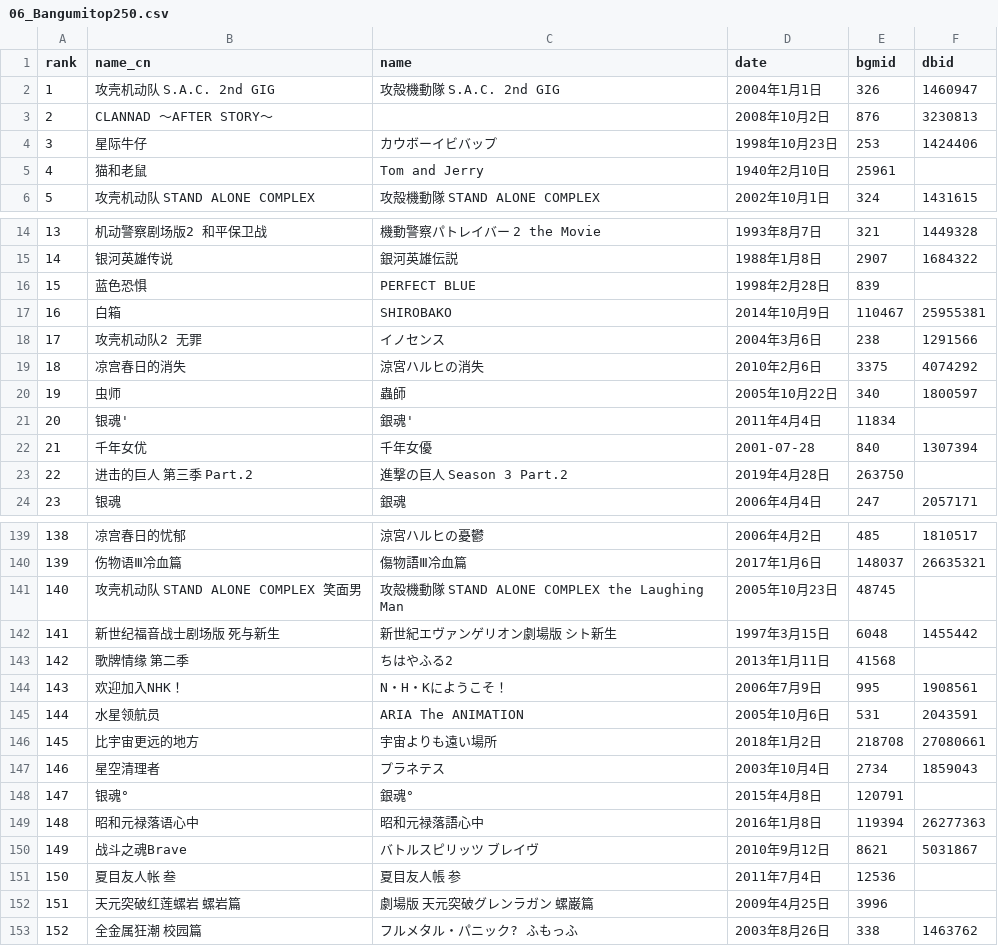
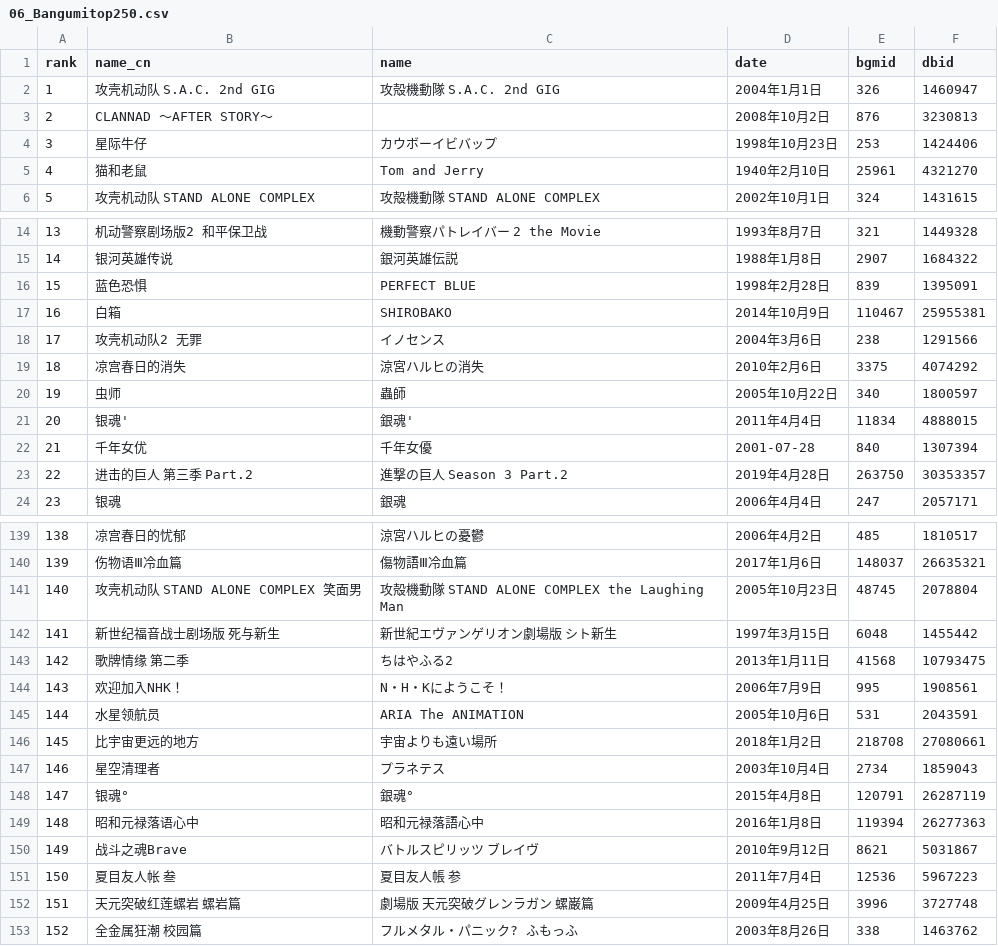
Before and after one commit to bimzcy/rank4douban, a CSV file: data/06_Bangumitop250.csv, drawn as a sheet; only a part is shown, gaps mark what is left out; the diff covers the shown part only.

```diff
--- a/data/06_Bangumitop250.csv
+++ b/data/06_Bangumitop250.csv
@@ -4,3 +4,3 @@
 "3","星际牛仔","カウボーイビバップ","1998年10月23日","253","1424406"
-"4","猫和老鼠","Tom and Jerry","1940年2月10日","25961",""
+"4","猫和老鼠","Tom and Jerry","1940年2月10日","25961","4321270"
 "5","攻壳机动队 STAND ALONE COMPLEX","攻殻機動隊 STAND ALONE COMPLEX","2002年10月1日","324","1431615"
@@ -15,3 +15,3 @@
 "14","银河英雄传说","銀河英雄伝説","1988年1月8日","2907","1684322"
-"15","蓝色恐惧","PERFECT BLUE","1998年2月28日","839",""
+"15","蓝色恐惧","PERFECT BLUE","1998年2月28日","839","1395091"
 "16","白箱","SHIROBAKO","2014年10月9日","110467","25955381"
@@ -20,5 +20,5 @@
 "19","虫师","蟲師","2005年10月22日","340","1800597"
-"20","银魂'","銀魂'","2011年4月4日","11834",""
+"20","银魂'","銀魂'","2011年4月4日","11834","4888015"
 "21","千年女优","千年女優","2001-07-28","840","1307394"
-"22","进击的巨人 第三季 Part.2","進撃の巨人 Season 3 Part.2","2019年4月28日","263750",""
+"22","进击的巨人 第三季 Part.2","進撃の巨人 Season 3 Part.2","2019年4月28日","263750","30353357"
 "23","银魂","銀魂","2006年4月4日","247","2057171"
@@ -140,5 +140,5 @@
 "139","伤物语Ⅲ冷血篇","傷物語Ⅲ冷血篇","2017年1月6日","148037","26635321"
-"140","攻壳机动队 STAND ALONE COMPLEX 笑面男","攻殻機動隊 STAND ALONE COMPLEX the Laughing Man","2005年10月23日","48745",""
+"140","攻壳机动队 STAND ALONE COMPLEX 笑面男","攻殻機動隊 STAND ALONE COMPLEX the Laughing Man","2005年10月23日","48745","2078804"
 "141","新世纪福音战士剧场版 死与新生","新世紀エヴァンゲリオン劇場版 シト新生","1997年3月15日","6048","1455442"
-"142","歌牌情缘 第二季","ちはやふる2","2013年1月11日","41568",""
+"142","歌牌情缘 第二季","ちはやふる2","2013年1月11日","41568","10793475"
 "143","欢迎加入NHK！","N・H・Kにようこそ！","2006年7月9日","995","1908561"
@@ -147,7 +147,7 @@
 "146","星空清理者","プラネテス","2003年10月4日","2734","1859043"
-"147","银魂°","銀魂°","2015年4月8日","120791",""
+"147","银魂°","銀魂°","2015年4月8日","120791","26287119"
 "148","昭和元禄落语心中","昭和元禄落語心中","2016年1月8日","119394","26277363"
 "149","战斗之魂Brave","バトルスピリッツ ブレイヴ","2010年9月12日","8621","5031867"
-"150","夏目友人帐 叁","夏目友人帳 参","2011年7月4日","12536",""
-"151","天元突破红莲螺岩 螺岩篇","劇場版 天元突破グレンラガン 螺巌篇","2009年4月25日","3996",""
+"150","夏目友人帐 叁","夏目友人帳 参","2011年7月4日","12536","5967223"
+"151","天元突破红莲螺岩 螺岩篇","劇場版 天元突破グレンラガン 螺巌篇","2009年4月25日","3996","3727748"
 "152","全金属狂潮 校园篇","フルメタル・パニック? ふもっふ","2003年8月26日","338","1463762"
```
Also changed, not shown: 28 edited cells elsewhere in this file.
